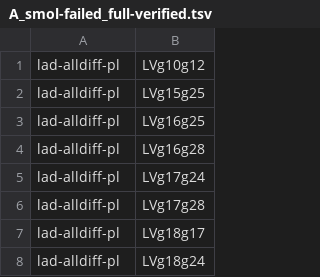
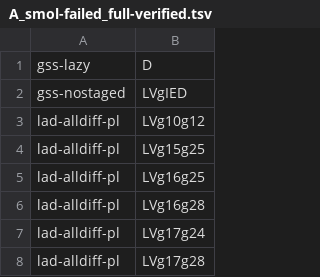
Before and after one commit to ArthurGontierPro/trimnalyser, a TSV file: docs/failing-pairs/A_smol-failed_full-verified.tsv, drawn as a sheet; only a part is shown; the shorter side is filled out with more unchanged rows; the diff names each change by its address in the sheet, - before the commit and + after, or states it on an @@ line.

```diff
--- a/docs/failing-pairs/A_smol-failed_full-verified.tsv
+++ b/docs/failing-pairs/A_smol-failed_full-verified.tsv
+row 1: gss-lazy | D
+row 2: gss-nostaged | LVgIED
```
Also changed, not shown: 4 other files.
